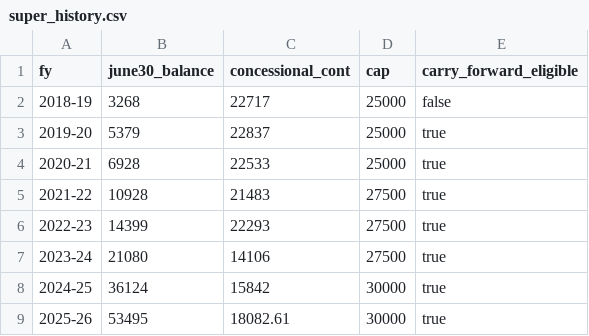
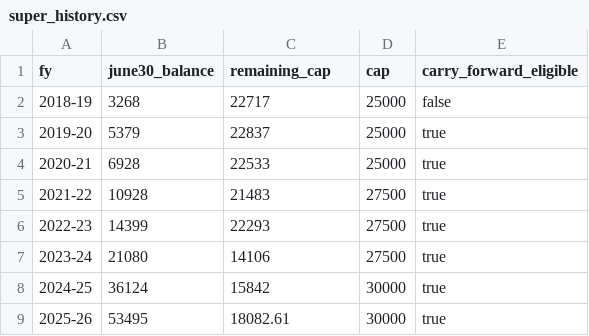
Before and after one commit to aang-sym/finance_dash, a CSV file: data/super_history.csv, drawn as a sheet.

```diff
--- a/data/super_history.csv
+++ b/data/super_history.csv
@@ -1,2 +1,2 @@
-fy,june30_balance,concessional_cont,cap,carry_forward_eligible
+fy,june30_balance,remaining_cap,cap,carry_forward_eligible
 2018-19,3268,22717,25000,false
```
Also changed, not shown: 2 other files.
